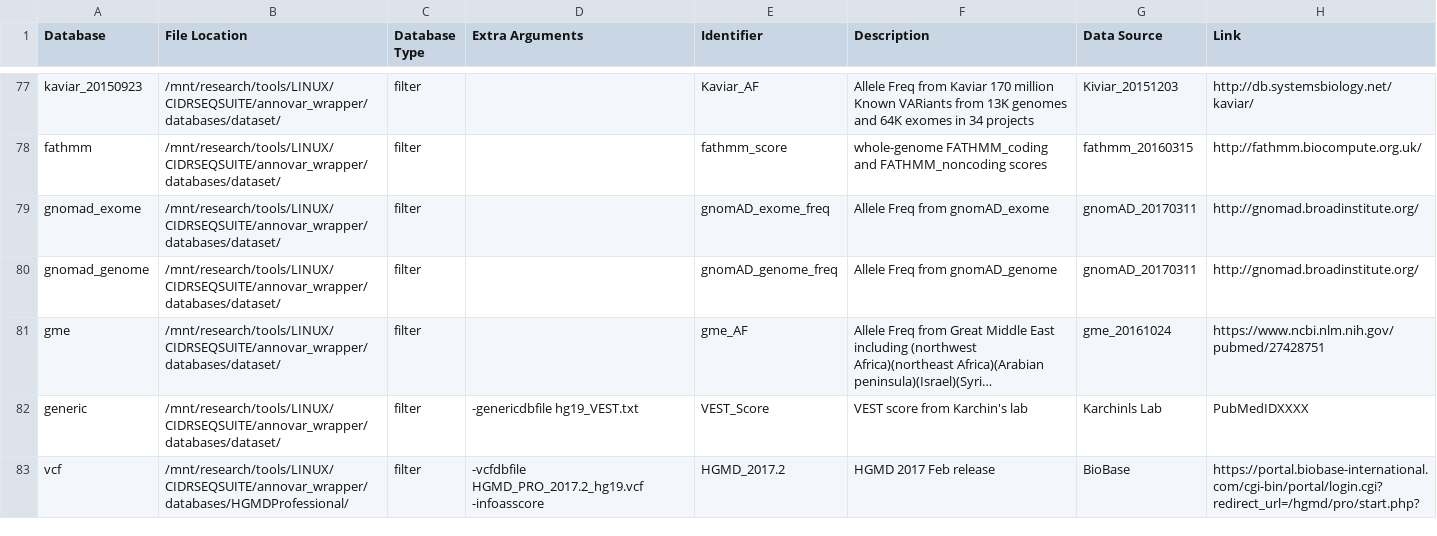
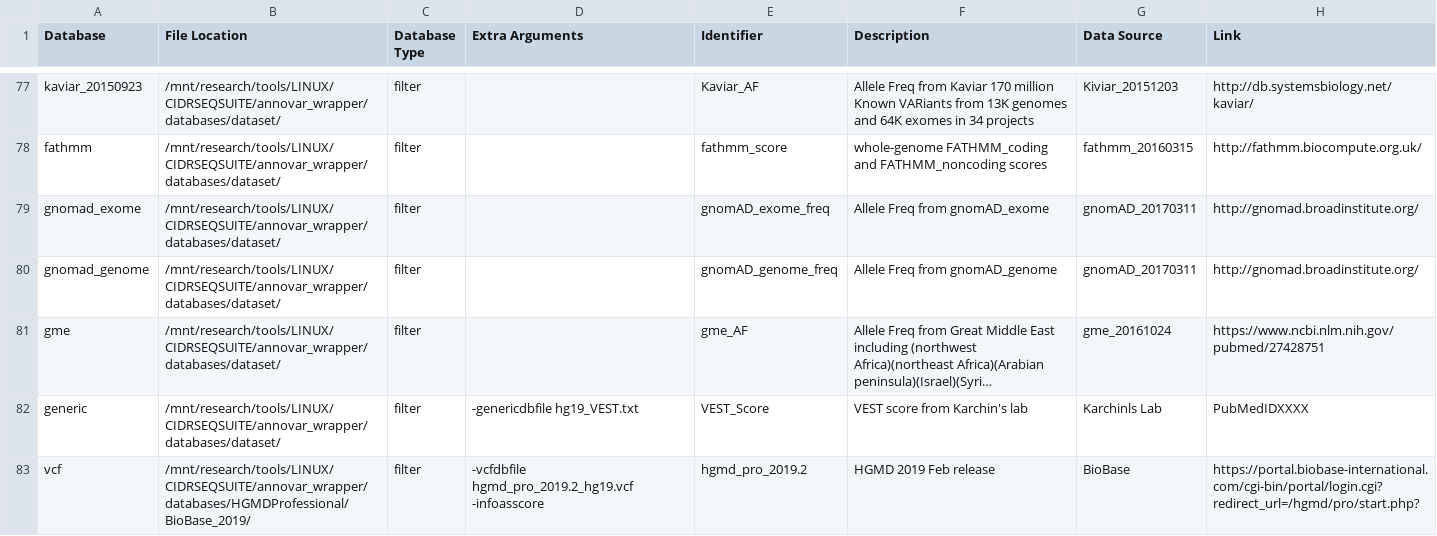
Before and after one commit to Kurt-Hetrick/CIDR_SEQ_CAPTURE_JOINT_CALL, a CSV file: CMG/2017_05_31_annovar_databases.HGMD.csv, drawn as a sheet; only a part is shown, gaps mark what is left out; long unchanged cells end in …; the diff names each change by its address in the sheet, - before the commit and + after, or states it on an @@ line.

Commit message:
updated HGMD for annovar used in CMG releases

```diff
--- a/CMG/2017_05_31_annovar_databases.HGMD.csv
+++ b/CMG/2017_05_31_annovar_databases.HGMD.csv
-B83 (File Location): /mnt/research/tools/LINUX/CIDRSEQSUITE/annovar_wrapper/databases/HGMDProfessional/
+B83 (File Location): /mnt/research/tools/LINUX/CIDRSEQSUITE/annovar_wrapper/databases/HGMDProfessional/BioBase_2019/
-D83 (Extra Arguments): -vcfdbfile HGMD_PRO_2017.2_hg19.vcf -infoasscore
+D83 (Extra Arguments): -vcfdbfile hgmd_pro_2019.2_hg19.vcf -infoasscore
-E83 (Identifier): HGMD_2017.2
+E83 (Identifier): hgmd_pro_2019.2
-F83 (Description): HGMD 2017 Feb release
+F83 (Description): HGMD 2019 Feb release
```
